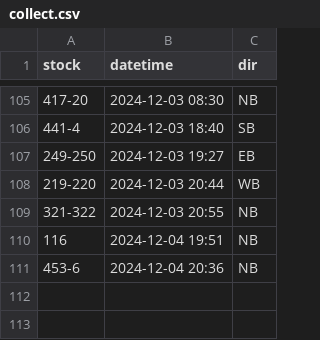
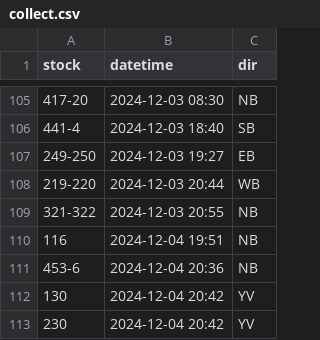
Before and after one commit to bryan7ran/banff-high-speed-rail, a CSV file: collect.csv, drawn as a sheet; only a part is shown, gaps mark what is left out; the diff names each change by its address in the sheet, - before the commit and + after, or states it on an @@ line.

Commit message:
Update collect.csv

```diff
--- a/collect.csv
+++ b/collect.csv
+row 112: 130 | 2024-12-04 20:42 | YV
+row 113: 230 | 2024-12-04 20:42 | YV
```
